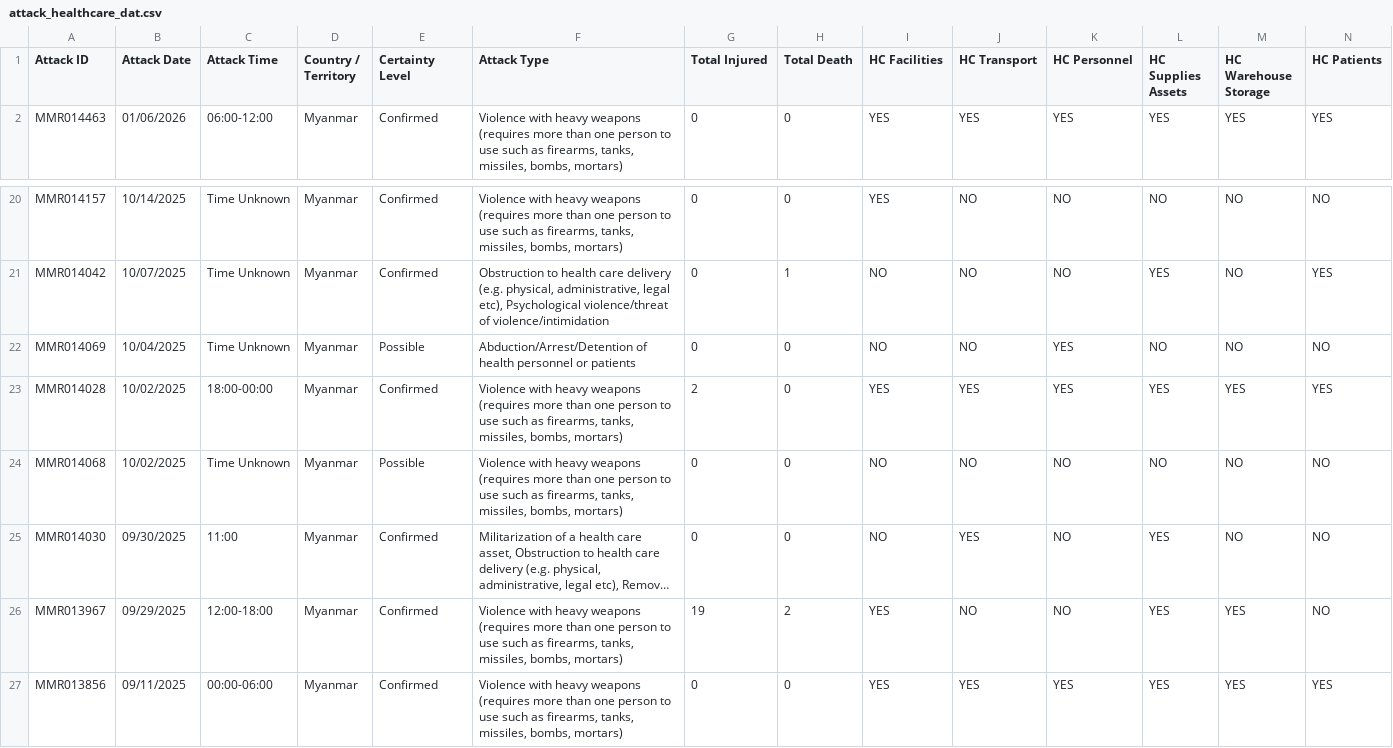
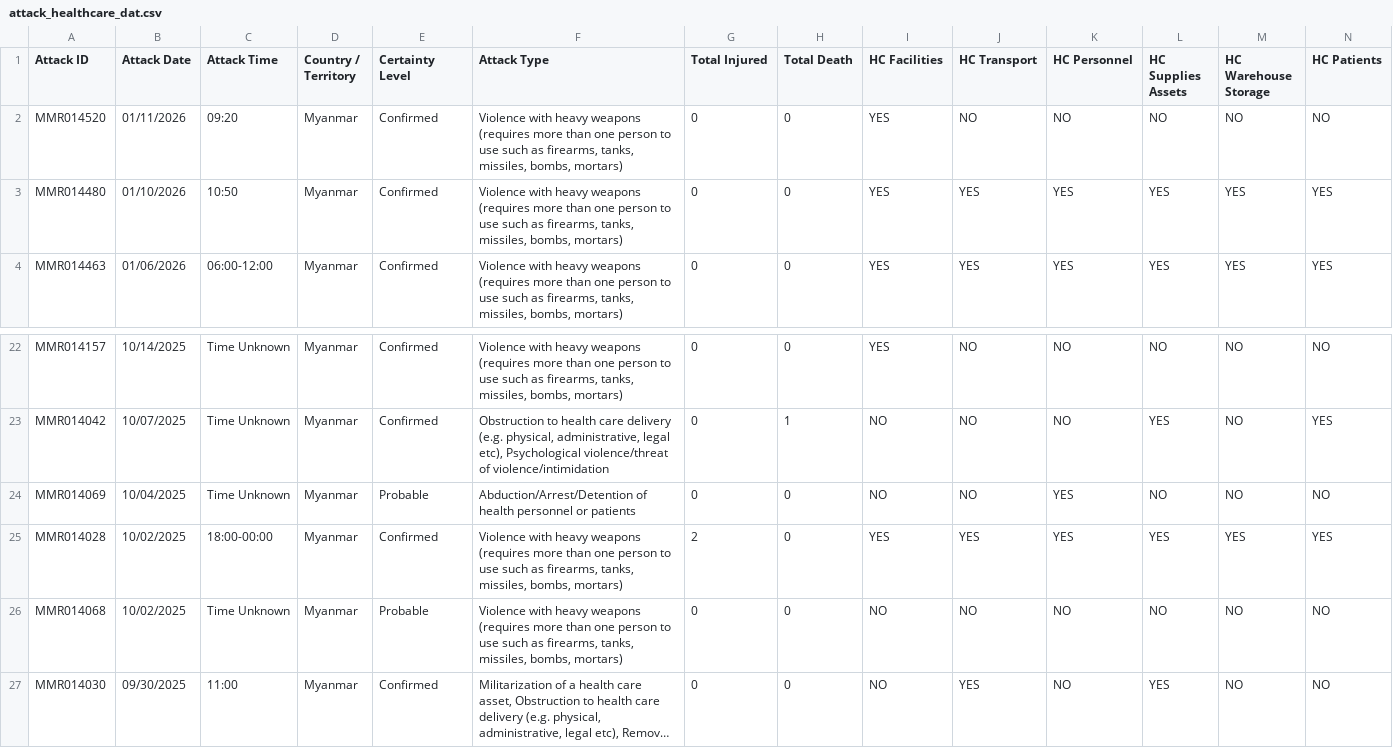
Before and after one commit to Dhihram/WHO_SEAR, a CSV file: Dat/attack_healthcare_dat.csv, drawn as a sheet; only a part is shown, gaps mark what is left out; the shorter side is filled out with more unchanged rows; long unchanged cells end in …; addresses are those after the commit; rows hold the shown columns only; the diff names each change by its address in the sheet, - before the commit and + after, or states it on an @@ line.

```diff
--- a/Dat/attack_healthcare_dat.csv
+++ b/Dat/attack_healthcare_dat.csv
+row 2: MMR014520 | 01/11/2026 | 09:20 | Myanmar | Confirmed | Violence with heavy weapons (requires more than one person to use such as firearms, tanks, missiles, bombs, mortars) | 0 | 0 | YES | NO | NO | NO | NO | NO
+row 3: MMR014480 | 01/10/2026 | 10:50 | Myanmar | Confirmed | Violence with heavy weapons (requires more than one person to use such as firearms, tanks, missiles, bombs, mortars) | 0 | 0 | YES | YES | YES | YES | YES | YES
-E24 (Certainty Level): Possible
+E24 (Certainty Level): Probable
-E26 (Certainty Level): Possible
+E26 (Certainty Level): Probable
```
Also changed, not shown: Dat/flu_dat_full.csv, Dat/fluid_dat_full.csv, 1 other file.
